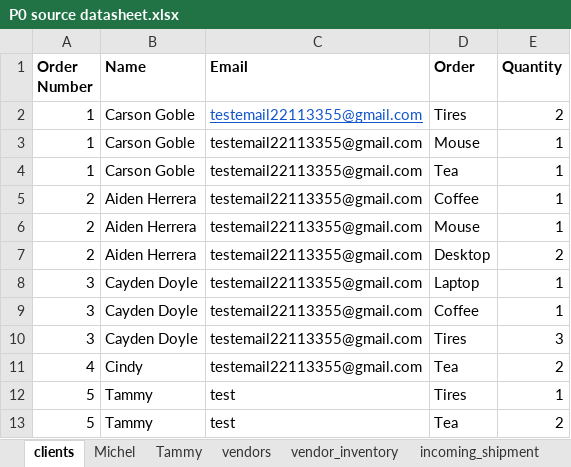
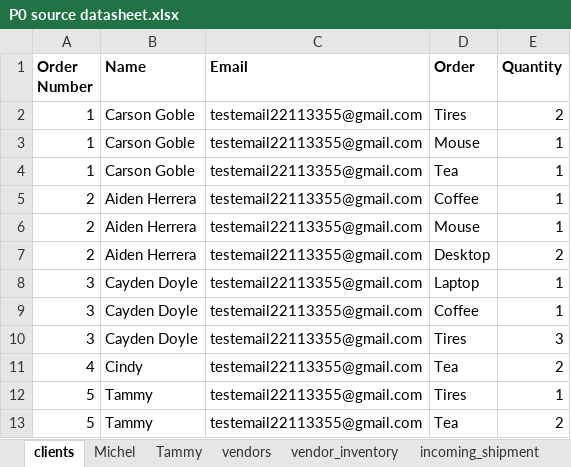
Before and after one commit to 210927-Reston-UiPath/Yu_T_Bradburn_K-P0, an Excel workbook: P0 source datasheet.xlsx, sheet clients, drawn as a sheet; values as stored, in another font and other column widths than the file's, no borders; the diff names each change by its address in the sheet, - before the commit and + after, or states it on an @@ line.

```diff
--- a/P0 source datasheet.xlsx (sheet clients)
+++ b/P0 source datasheet.xlsx (sheet clients)
@@ C2 underline: on → off, text colour: #1155CC → black @@
-C12:C13 (Email): test
+C12:C13 (Email): testemail22113355@gmail.com
```
Also changed, not shown: sheet vendor_inventory, sheet Tammy, sheet Michel, 2 other files.
